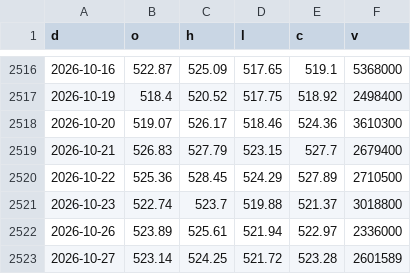
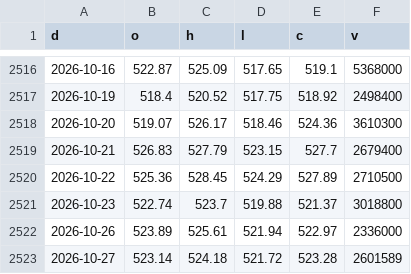
Before and after one commit to North7/morningbell, a CSV file: data/hist/DIA.csv, drawn as a sheet; only a part is shown, gaps mark what is left out.

```diff
--- a/data/hist/DIA.csv
+++ b/data/hist/DIA.csv
@@ -2522,2 +2522,2 @@ d,o,h,l,c,v
 2026-10-26,523.89,525.61,521.94,522.97,2336000
-2026-10-27,523.14,524.25,521.72,523.28,2601589
+2026-10-27,523.14,524.18,521.72,523.28,2601589
```
Also changed, not shown: data/hist/XLK.csv, data/hist/XLY.csv, 2 other files.
